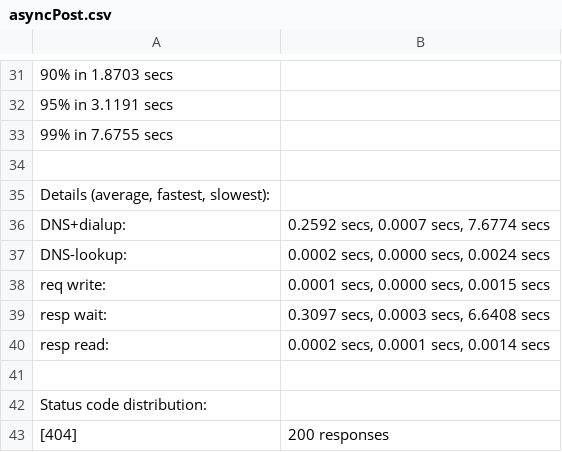
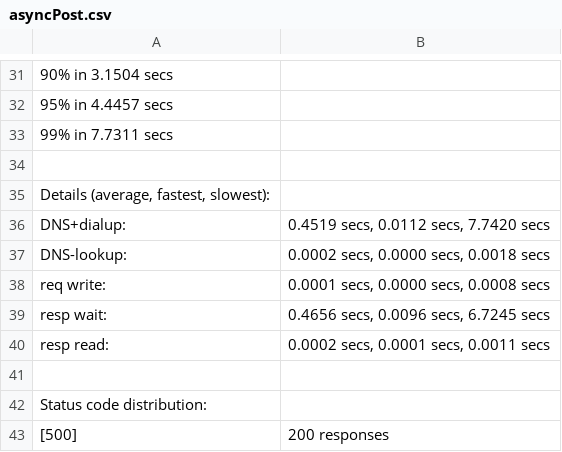
Before and after one commit to SpencerDeMera/CPSC-449-Project-1, a CSV file: Project4/api/hey_output/asyncPost.csv, drawn as a sheet; only a part is shown, gaps mark what is left out; the diff covers the shown part only; the diff names each change by its address in the sheet, - before the commit and + after, or states it on an @@ line.

```diff
--- a/Project4/api/hey_output/asyncPost.csv
+++ b/Project4/api/hey_output/asyncPost.csv
-A31: 90% in 1.8703 secs
+A31: 90% in 3.1504 secs
-A32: 95% in 3.1191 secs
+A32: 95% in 4.4457 secs
-A33: 99% in 7.6755 secs
+A33: 99% in 7.7311 secs
-B36: 0.2592 secs, 0.0007 secs, 7.6774 secs
+B36: 0.4519 secs, 0.0112 secs, 7.7420 secs
-B37: 0.0002 secs, 0.0000 secs, 0.0024 secs
+B37: 0.0002 secs, 0.0000 secs, 0.0018 secs
-B38: 0.0001 secs, 0.0000 secs, 0.0015 secs
+B38: 0.0001 secs, 0.0000 secs, 0.0008 secs
-B39: 0.3097 secs, 0.0003 secs, 6.6408 secs
+B39: 0.4656 secs, 0.0096 secs, 6.7245 secs
-B40: 0.0002 secs, 0.0001 secs, 0.0014 secs
+B40: 0.0002 secs, 0.0001 secs, 0.0011 secs
-A43: [404]
+A43: [500]
```
Also changed, not shown: 3 added rows, 3 removed rows and 20 edited cells elsewhere in this file, Project4/api/hey_output/syncPost.csv, 3 other files.
